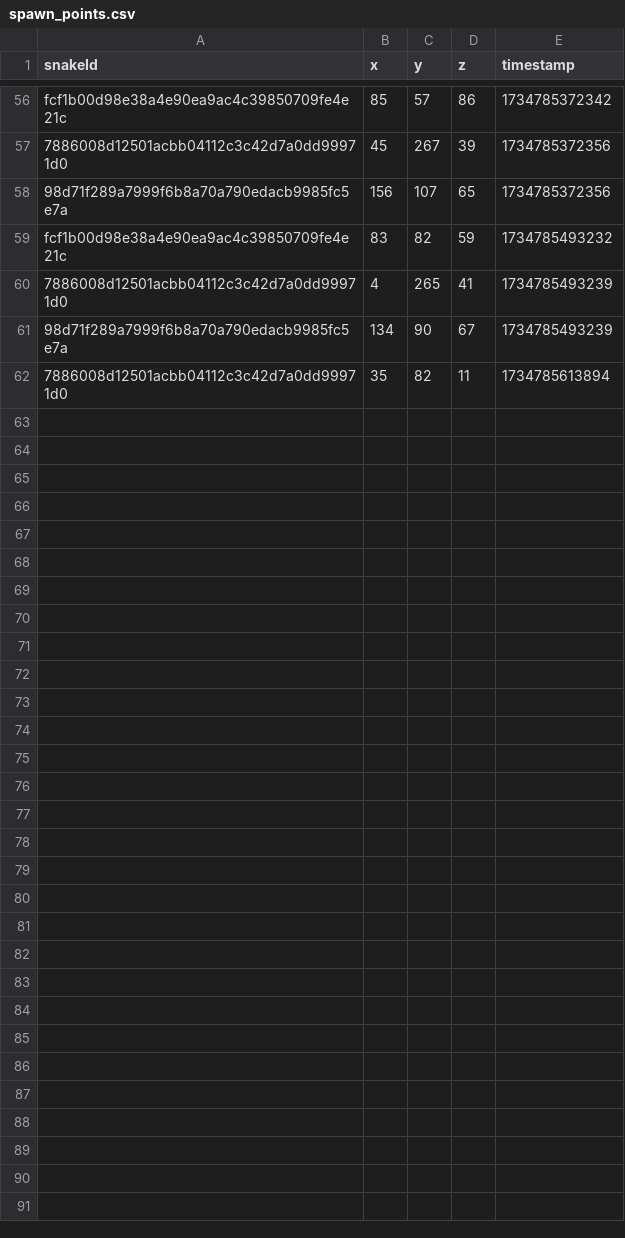
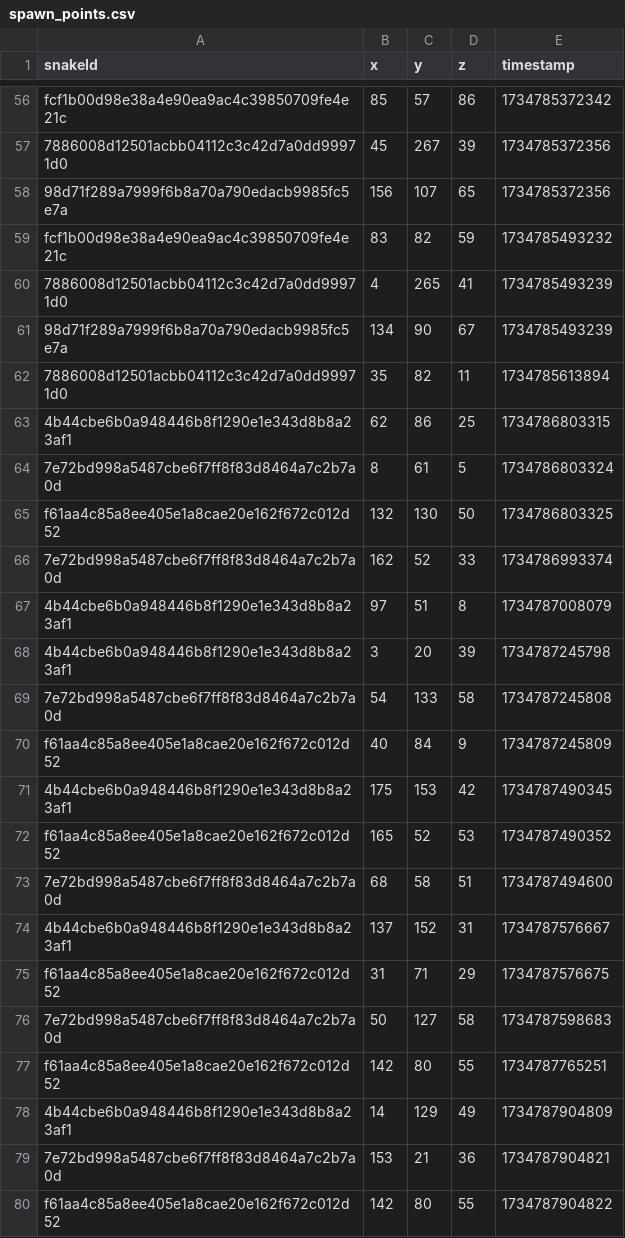
Before and after one commit to Daniil-Tiunchyk/Hackathons-DatsTeam, a CSV file: spawn_points.csv, drawn as a sheet; only a part is shown, gaps mark what is left out; the diff names each change by its address in the sheet, - before the commit and + after, or states it on an @@ line.

```diff
--- a/spawn_points.csv
+++ b/spawn_points.csv
+row 63: 4b44cbe6b0a948446b8f1290e1e343d8b8a23af1 | 62 | 86 | 25 | 1734786803315
+row 64: 7e72bd998a5487cbe6f7ff8f83d8464a7c2b7a0d | 8 | 61 | 5 | 1734786803324
+row 65: f61aa4c85a8ee405e1a8cae20e162f672c012d52 | 132 | 130 | 50 | 1734786803325
+row 66: 7e72bd998a5487cbe6f7ff8f83d8464a7c2b7a0d | 162 | 52 | 33 | 1734786993374
+row 67: 4b44cbe6b0a948446b8f1290e1e343d8b8a23af1 | 97 | 51 | 8 | 1734787008079
+row 68: 4b44cbe6b0a948446b8f1290e1e343d8b8a23af1 | 3 | 20 | 39 | 1734787245798
+row 69: 7e72bd998a5487cbe6f7ff8f83d8464a7c2b7a0d | 54 | 133 | 58 | 1734787245808
+row 70: f61aa4c85a8ee405e1a8cae20e162f672c012d52 | 40 | 84 | 9 | 1734787245809
+row 71: 4b44cbe6b0a948446b8f1290e1e343d8b8a23af1 | 175 | 153 | 42 | 1734787490345
+row 72: f61aa4c85a8ee405e1a8cae20e162f672c012d52 | 165 | 52 | 53 | 1734787490352
+row 73: 7e72bd998a5487cbe6f7ff8f83d8464a7c2b7a0d | 68 | 58 | 51 | 1734787494600
+row 74: 4b44cbe6b0a948446b8f1290e1e343d8b8a23af1 | 137 | 152 | 31 | 1734787576667
+row 75: f61aa4c85a8ee405e1a8cae20e162f672c012d52 | 31 | 71 | 29 | 1734787576675
+row 76: 7e72bd998a5487cbe6f7ff8f83d8464a7c2b7a0d | 50 | 127 | 58 | 1734787598683
+row 77: f61aa4c85a8ee405e1a8cae20e162f672c012d52 | 142 | 80 | 55 | 1734787765251
+row 78: 4b44cbe6b0a948446b8f1290e1e343d8b8a23af1 | 14 | 129 | 49 | 1734787904809
+row 79: 7e72bd998a5487cbe6f7ff8f83d8464a7c2b7a0d | 153 | 21 | 36 | 1734787904821
+row 80: f61aa4c85a8ee405e1a8cae20e162f672c012d52 | 142 | 80 | 55 | 1734787904822
```
Also changed, not shown: 8 other files.
